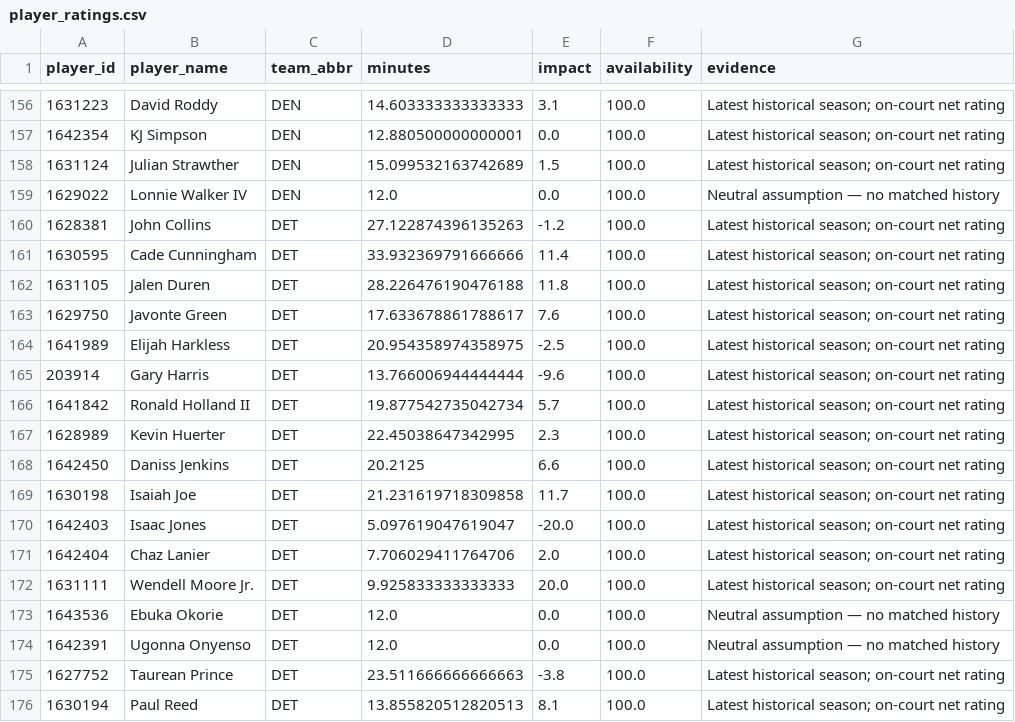
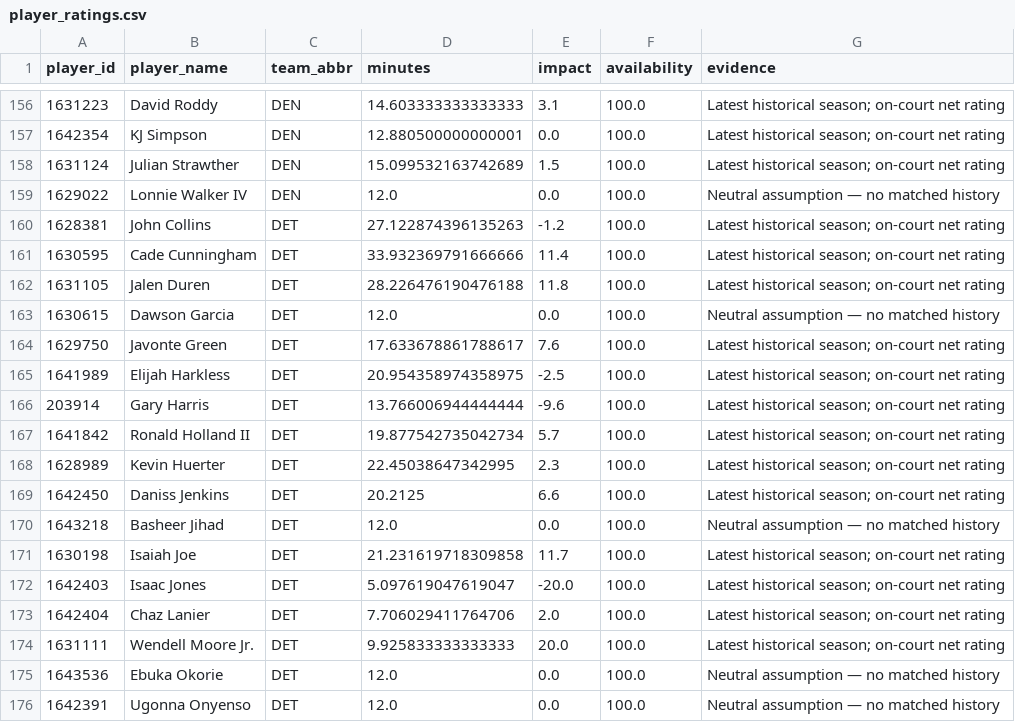
Before and after one commit to ADorsey1/nba-forecast-lab, a CSV file: data/processed/player_ratings.csv, drawn as a sheet; only a part is shown, gaps mark what is left out; the shorter side is filled out with more unchanged rows; the diff names each change by its address in the sheet, - before the commit and + after, or states it on an @@ line.

```diff
--- a/data/processed/player_ratings.csv
+++ b/data/processed/player_ratings.csv
+row 163: 1630615 | Dawson Garcia | DET | 12.0 | 0.0 | 100.0 | Neutral assumption — no matched history
+row 170: 1643218 | Basheer Jihad | DET | 12.0 | 0.0 | 100.0 | Neutral assumption — no matched history
```
Also changed, not shown: data/processed/next_season_forecast.csv, data/processed/next_season_simulation.csv, 5 other files.
